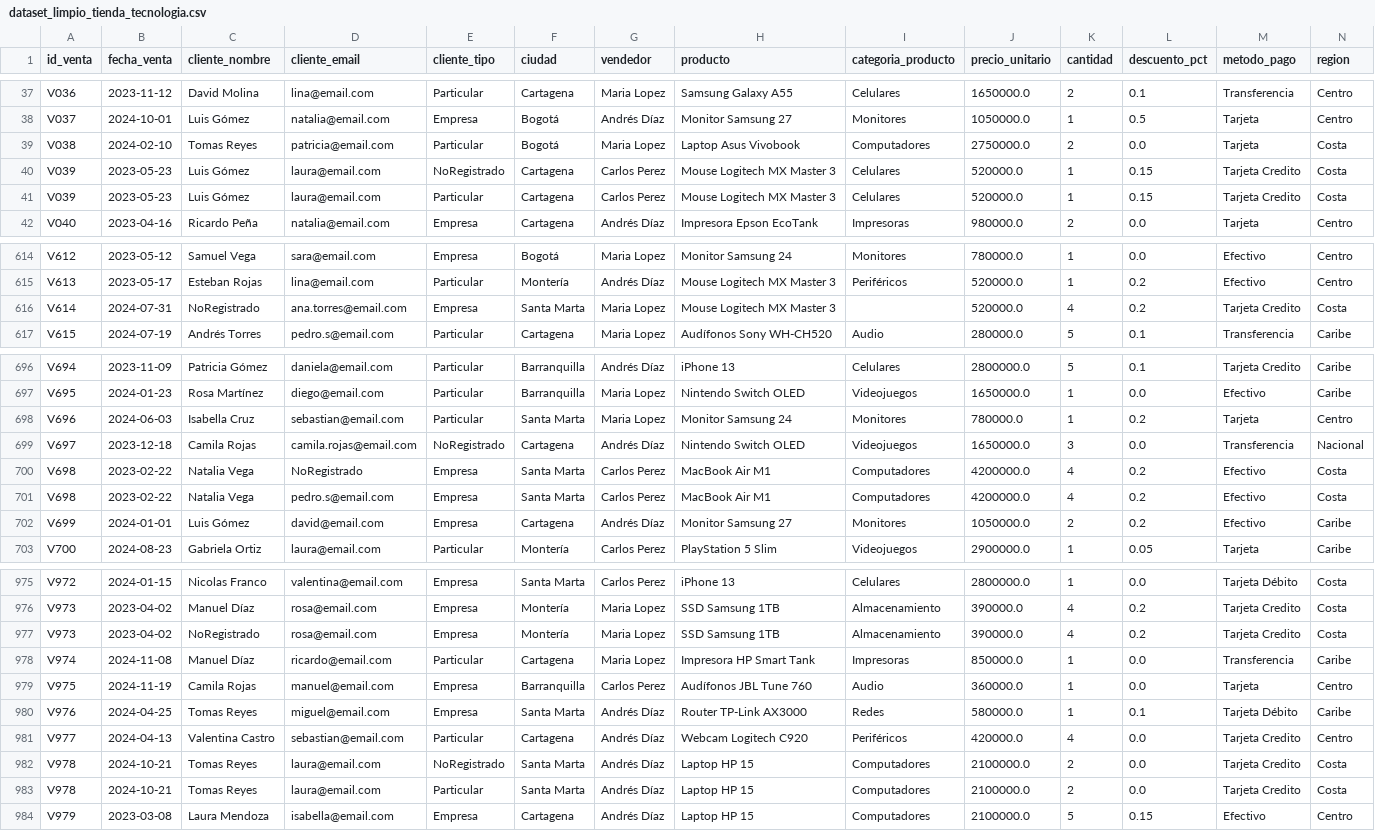
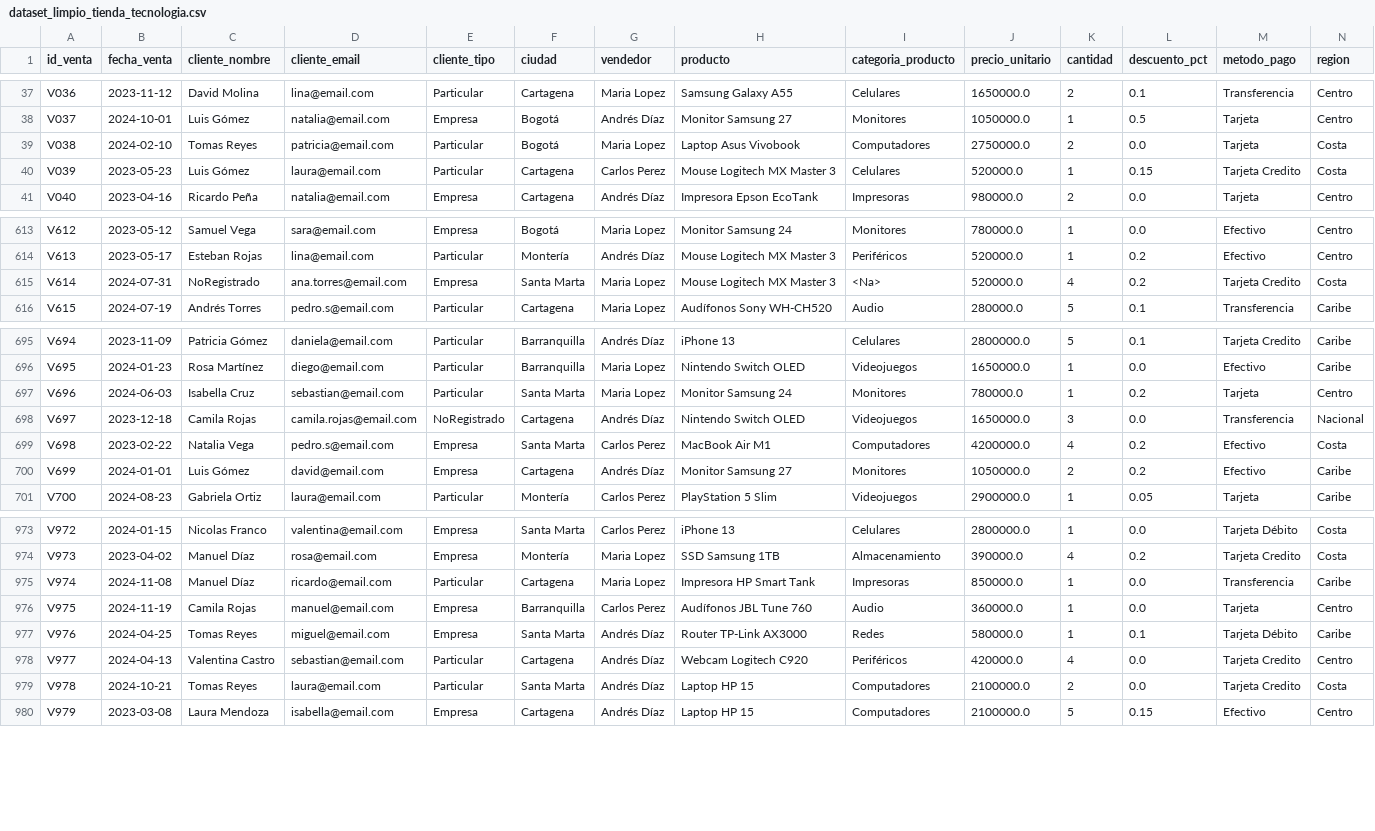
Before and after one commit to jjvalela0203-maker/Tecno, a CSV file: dataset_limpio_tienda_tecnologia.csv, drawn as a sheet; only a part is shown, gaps mark what is left out; removed rows and columns are numbered as before the commit, all else as after; rows hold the shown columns only; the diff names each change by its address in the sheet, - before the commit and + after, or states it on an @@ line.

```diff
--- a/dataset_limpio_tienda_tecnologia.csv
+++ b/dataset_limpio_tienda_tecnologia.csv
-row 40: V039 | 2023-05-23 | Luis Gómez | laura@email.com | NoRegistrado | Cartagena | Carlos Perez | Mouse Logitech MX Master 3 | Celulares | 520000.0 | 1 | 0.15 | Tarjeta Credito | Costa
-I615 (categoria_producto): (empty)
+I615 (categoria_producto): <Na>
-row 700: V698 | 2023-02-22 | Natalia Vega | NoRegistrado | Empresa | Santa Marta | Carlos Perez | MacBook Air M1 | Computadores | 4200000.0 | 4 | 0.2 | Efectivo | Costa
-row 977: V973 | 2023-04-02 | NoRegistrado | rosa@email.com | Empresa | Montería | Maria Lopez | SSD Samsung 1TB | Almacenamiento | 390000.0 | 4 | 0.2 | Tarjeta Credito | Costa
-row 982: V978 | 2024-10-21 | Tomas Reyes | laura@email.com | NoRegistrado | Santa Marta | Andrés Díaz | Laptop HP 15 | Computadores | 2100000.0 | 2 | 0.0 | Tarjeta Credito | Costa
```
Also changed, not shown: 1 other file.
